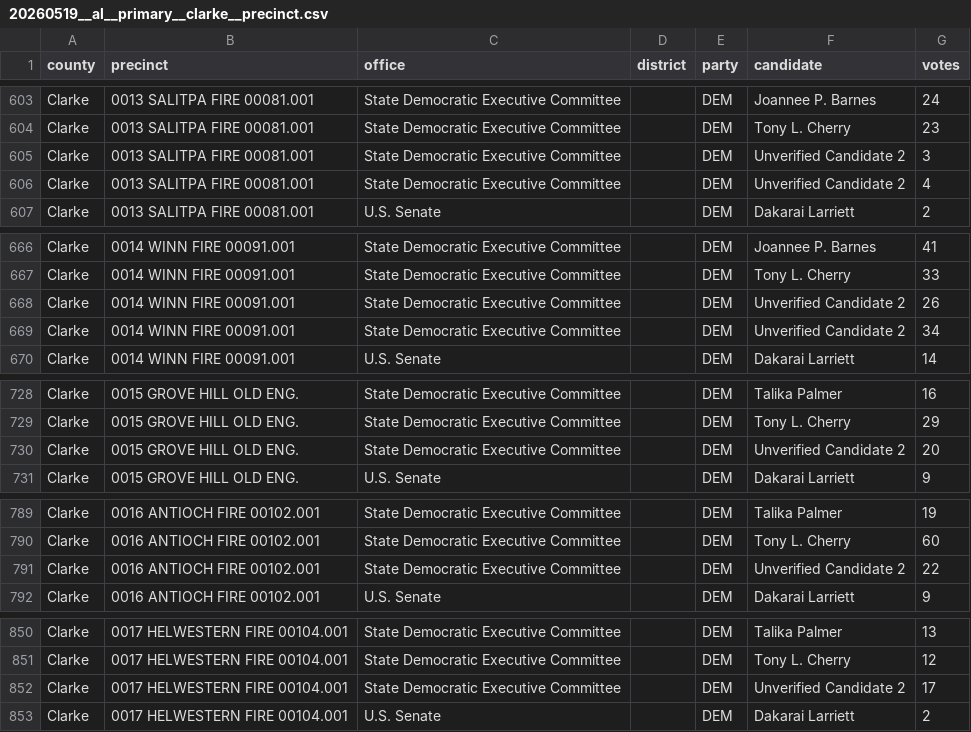
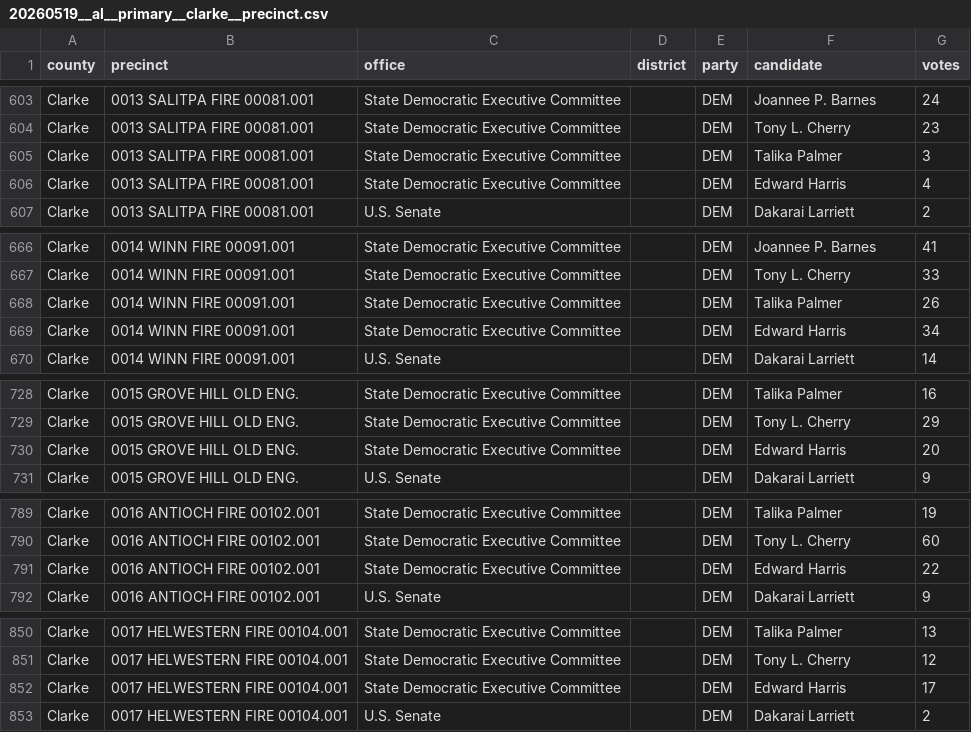
Before and after one commit to openelections/openelections-data-al, a CSV file: 2026/counties/20260519__al__primary__clarke__precinct.csv, drawn as a sheet; only a part is shown, gaps mark what is left out; the diff covers the shown part only.

```diff
--- a/2026/counties/20260519__al__primary__clarke__precinct.csv
+++ b/2026/counties/20260519__al__primary__clarke__precinct.csv
@@ -604,4 +604,4 @@ Clarke,0013 SALITPA FIRE 00081.001,State Democratic Executive Committee,,DEM,Joa
 Clarke,0013 SALITPA FIRE 00081.001,State Democratic Executive Committee,,DEM,Tony L. Cherry,23
-Clarke,0013 SALITPA FIRE 00081.001,State Democratic Executive Committee,,DEM,Unverified Candidate 2,3
-Clarke,0013 SALITPA FIRE 00081.001,State Democratic Executive Committee,,DEM,Unverified Candidate 2,4
+Clarke,0013 SALITPA FIRE 00081.001,State Democratic Executive Committee,,DEM,Talika Palmer,3
+Clarke,0013 SALITPA FIRE 00081.001,State Democratic Executive Committee,,DEM,Edward Harris,4
 Clarke,0013 SALITPA FIRE 00081.001,U.S. Senate,,DEM,Dakarai Larriett,2
@@ -667,4 +667,4 @@ Clarke,0014 WINN FIRE 00091.001,State Democratic Executive Committee,,DEM,Joanne
 Clarke,0014 WINN FIRE 00091.001,State Democratic Executive Committee,,DEM,Tony L. Cherry,33
-Clarke,0014 WINN FIRE 00091.001,State Democratic Executive Committee,,DEM,Unverified Candidate 2,26
-Clarke,0014 WINN FIRE 00091.001,State Democratic Executive Committee,,DEM,Unverified Candidate 2,34
+Clarke,0014 WINN FIRE 00091.001,State Democratic Executive Committee,,DEM,Talika Palmer,26
+Clarke,0014 WINN FIRE 00091.001,State Democratic Executive Committee,,DEM,Edward Harris,34
 Clarke,0014 WINN FIRE 00091.001,U.S. Senate,,DEM,Dakarai Larriett,14
@@ -729,3 +729,3 @@ Clarke,0015 GROVE HILL OLD ENG.,State Democratic Executive Committee,,DEM,Talika
 Clarke,0015 GROVE HILL OLD ENG.,State Democratic Executive Committee,,DEM,Tony L. Cherry,29
-Clarke,0015 GROVE HILL OLD ENG.,State Democratic Executive Committee,,DEM,Unverified Candidate 2,20
+Clarke,0015 GROVE HILL OLD ENG.,State Democratic Executive Committee,,DEM,Edward Harris,20
 Clarke,0015 GROVE HILL OLD ENG.,U.S. Senate,,DEM,Dakarai Larriett,9
@@ -790,3 +790,3 @@ Clarke,0016 ANTIOCH FIRE 00102.001,State Democratic Executive Committee,,DEM,Tal
 Clarke,0016 ANTIOCH FIRE 00102.001,State Democratic Executive Committee,,DEM,Tony L. Cherry,60
-Clarke,0016 ANTIOCH FIRE 00102.001,State Democratic Executive Committee,,DEM,Unverified Candidate 2,22
+Clarke,0016 ANTIOCH FIRE 00102.001,State Democratic Executive Committee,,DEM,Edward Harris,22
 Clarke,0016 ANTIOCH FIRE 00102.001,U.S. Senate,,DEM,Dakarai Larriett,9
@@ -851,3 +851,3 @@ Clarke,0017 HELWESTERN FIRE 00104.001,State Democratic Executive Committee,,DEM,
 Clarke,0017 HELWESTERN FIRE 00104.001,State Democratic Executive Committee,,DEM,Tony L. Cherry,12
-Clarke,0017 HELWESTERN FIRE 00104.001,State Democratic Executive Committee,,DEM,Unverified Candidate 2,17
+Clarke,0017 HELWESTERN FIRE 00104.001,State Democratic Executive Committee,,DEM,Edward Harris,17
 Clarke,0017 HELWESTERN FIRE 00104.001,U.S. Senate,,DEM,Dakarai Larriett,2
```
Also changed, not shown: 19 edited cells elsewhere in this file, 1 other file.
